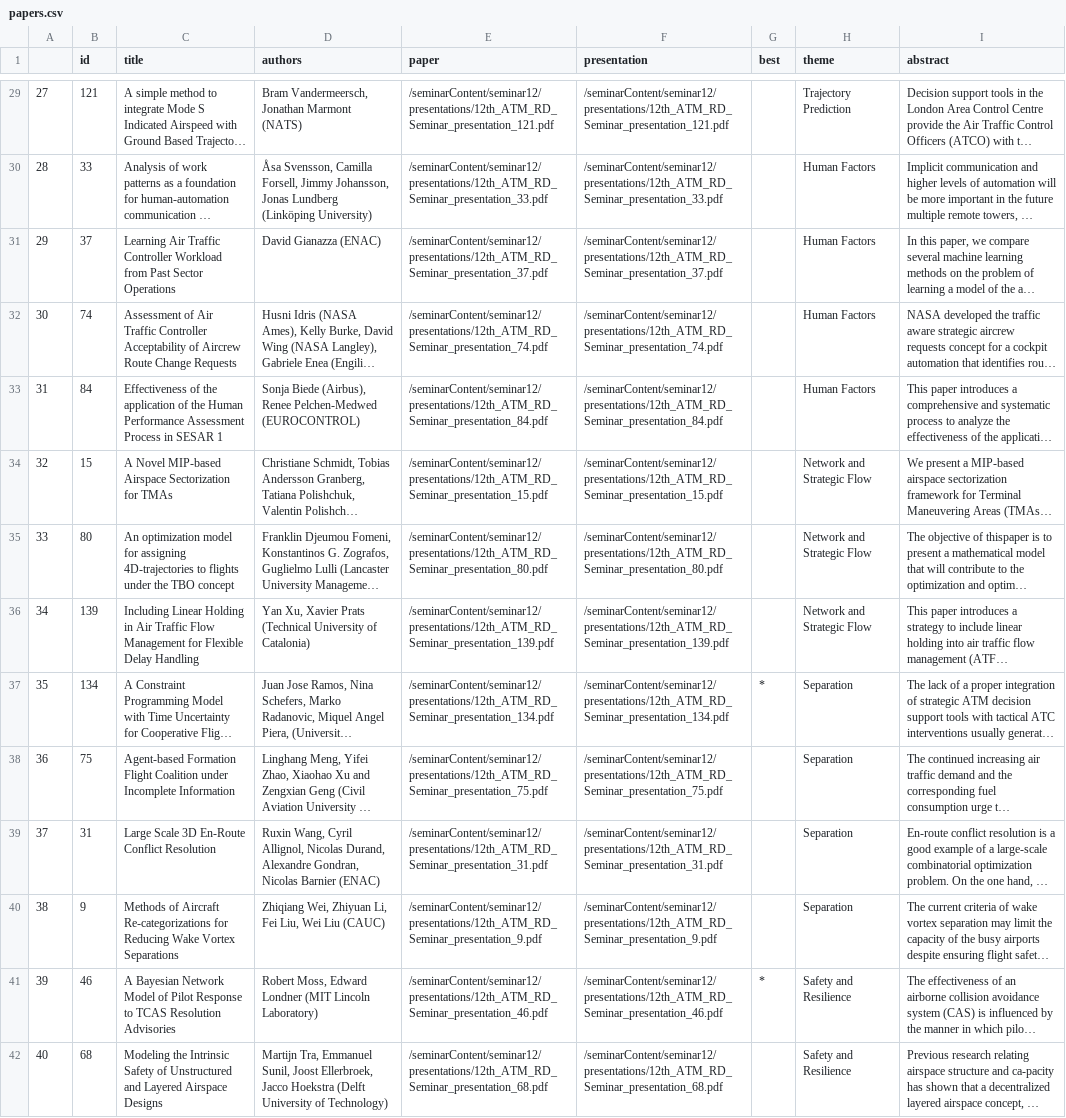
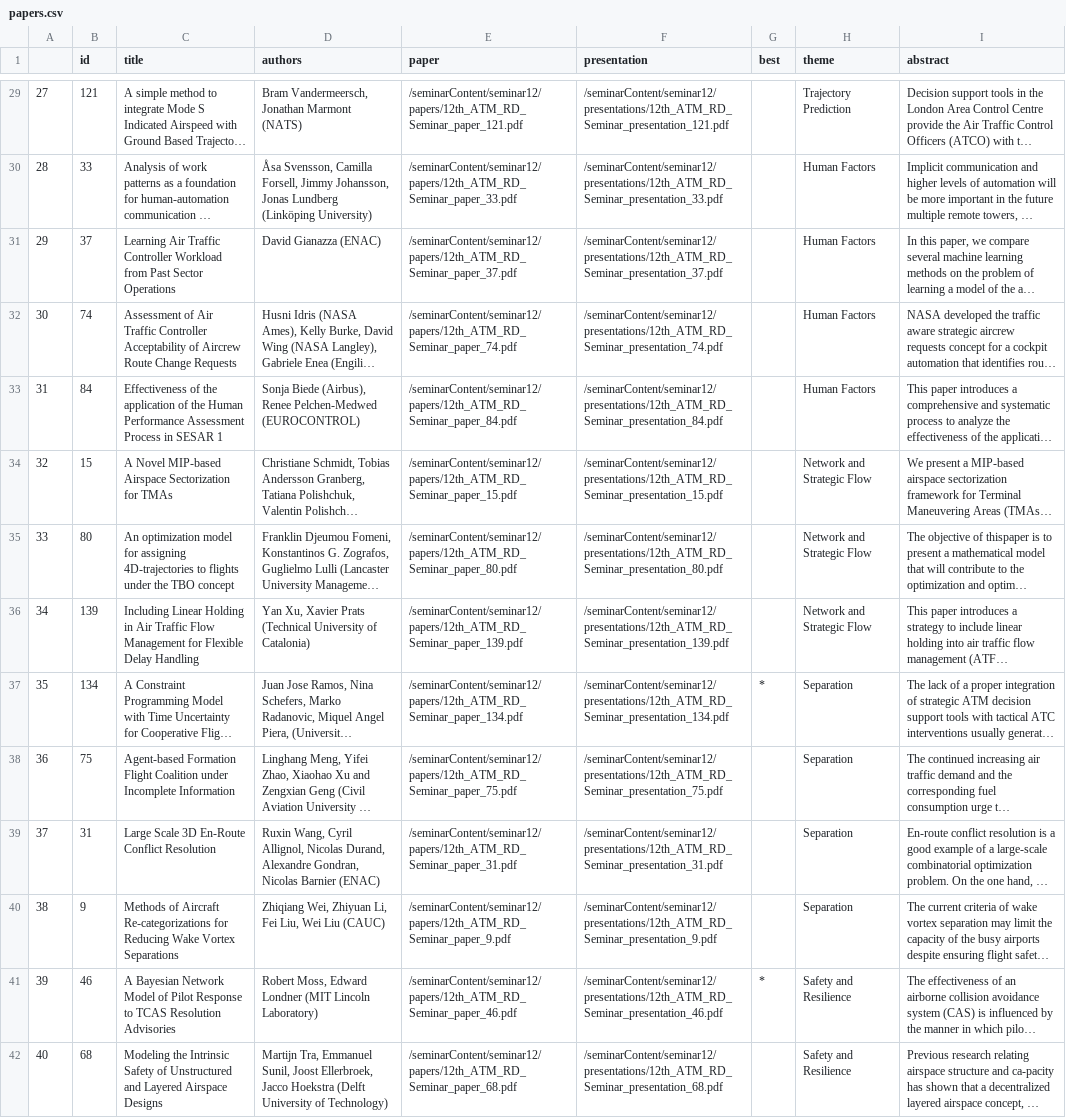
Before and after one commit to barbich/test-atmseminar-org.github.io, a CSV file: 12th-seminar/papers/papers.csv, drawn as a sheet; only a part is shown, gaps mark what is left out; long unchanged cells end in …; the diff covers the shown part only; the diff names each change by its address in the sheet, - before the commit and + after, or states it on an @@ line.

```diff
--- a/12th-seminar/papers/papers.csv
+++ b/12th-seminar/papers/papers.csv
-E29 (paper): /seminarContent/seminar12/presentations/12th_ATM_RD_Seminar_presentation_121.pdf
+E29 (paper): /seminarContent/seminar12/papers/12th_ATM_RD_Seminar_paper_121.pdf
-E30 (paper): /seminarContent/seminar12/presentations/12th_ATM_RD_Seminar_presentation_33.pdf
+E30 (paper): /seminarContent/seminar12/papers/12th_ATM_RD_Seminar_paper_33.pdf
-E31 (paper): /seminarContent/seminar12/presentations/12th_ATM_RD_Seminar_presentation_37.pdf
+E31 (paper): /seminarContent/seminar12/papers/12th_ATM_RD_Seminar_paper_37.pdf
-E32 (paper): /seminarContent/seminar12/presentations/12th_ATM_RD_Seminar_presentation_74.pdf
+E32 (paper): /seminarContent/seminar12/papers/12th_ATM_RD_Seminar_paper_74.pdf
-E33 (paper): /seminarContent/seminar12/presentations/12th_ATM_RD_Seminar_presentation_84.pdf
+E33 (paper): /seminarContent/seminar12/papers/12th_ATM_RD_Seminar_paper_84.pdf
-E34 (paper): /seminarContent/seminar12/presentations/12th_ATM_RD_Seminar_presentation_15.pdf
+E34 (paper): /seminarContent/seminar12/papers/12th_ATM_RD_Seminar_paper_15.pdf
-E35 (paper): /seminarContent/seminar12/presentations/12th_ATM_RD_Seminar_presentation_80.pdf
+E35 (paper): /seminarContent/seminar12/papers/12th_ATM_RD_Seminar_paper_80.pdf
-E36 (paper): /seminarContent/seminar12/presentations/12th_ATM_RD_Seminar_presentation_139.pdf
+E36 (paper): /seminarContent/seminar12/papers/12th_ATM_RD_Seminar_paper_139.pdf
-E37 (paper): /seminarContent/seminar12/presentations/12th_ATM_RD_Seminar_presentation_134.pdf
+E37 (paper): /seminarContent/seminar12/papers/12th_ATM_RD_Seminar_paper_134.pdf
-E38 (paper): /seminarContent/seminar12/presentations/12th_ATM_RD_Seminar_presentation_75.pdf
+E38 (paper): /seminarContent/seminar12/papers/12th_ATM_RD_Seminar_paper_75.pdf
-E39 (paper): /seminarContent/seminar12/presentations/12th_ATM_RD_Seminar_presentation_31.pdf
+E39 (paper): /seminarContent/seminar12/papers/12th_ATM_RD_Seminar_paper_31.pdf
-E40 (paper): /seminarContent/seminar12/presentations/12th_ATM_RD_Seminar_presentation_9.pdf
+E40 (paper): /seminarContent/seminar12/papers/12th_ATM_RD_Seminar_paper_9.pdf
-E41 (paper): /seminarContent/seminar12/presentations/12th_ATM_RD_Seminar_presentation_46.pdf
+E41 (paper): /seminarContent/seminar12/papers/12th_ATM_RD_Seminar_paper_46.pdf
-E42 (paper): /seminarContent/seminar12/presentations/12th_ATM_RD_Seminar_presentation_68.pdf
+E42 (paper): /seminarContent/seminar12/papers/12th_ATM_RD_Seminar_paper_68.pdf
```
Also changed, not shown: 58 edited cells elsewhere in this file, 2 other files.
